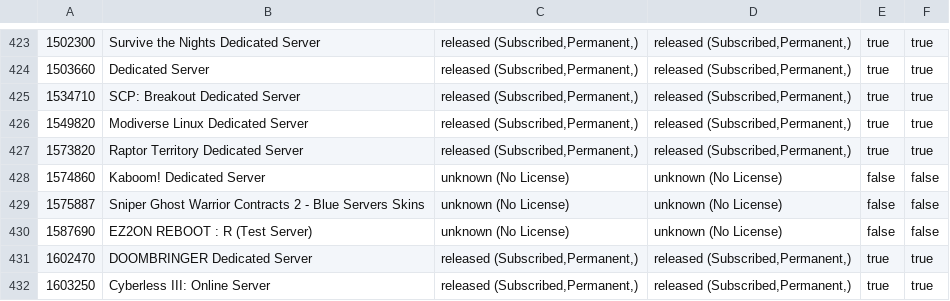
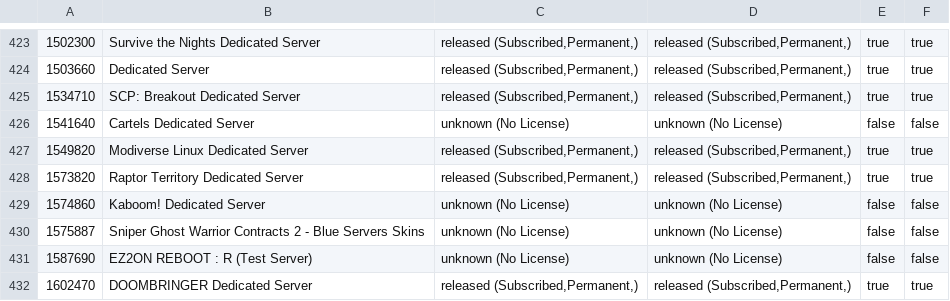
Before and after one commit to dgibbs64/SteamCMD-AppID-List-Servers, a CSV file: steamcmd_appid_servers.csv, drawn as a sheet; only a part is shown, gaps mark what is left out; the shorter side is filled out with more unchanged rows.

```diff
--- a/steamcmd_appid_servers.csv
+++ b/steamcmd_appid_servers.csv
@@ -425,2 +425,3 @@
 1534710,"SCP: Breakout Dedicated Server","released (Subscribed,Permanent,)","released (Subscribed,Permanent,)",true,true
+1541640,"Cartels Dedicated Server","unknown (No License)","unknown (No License)",false,false
 1549820,"Modiverse Linux Dedicated Server","released (Subscribed,Permanent,)","released (Subscribed,Permanent,)",true,true
```
Also changed, not shown: 1 other file.
